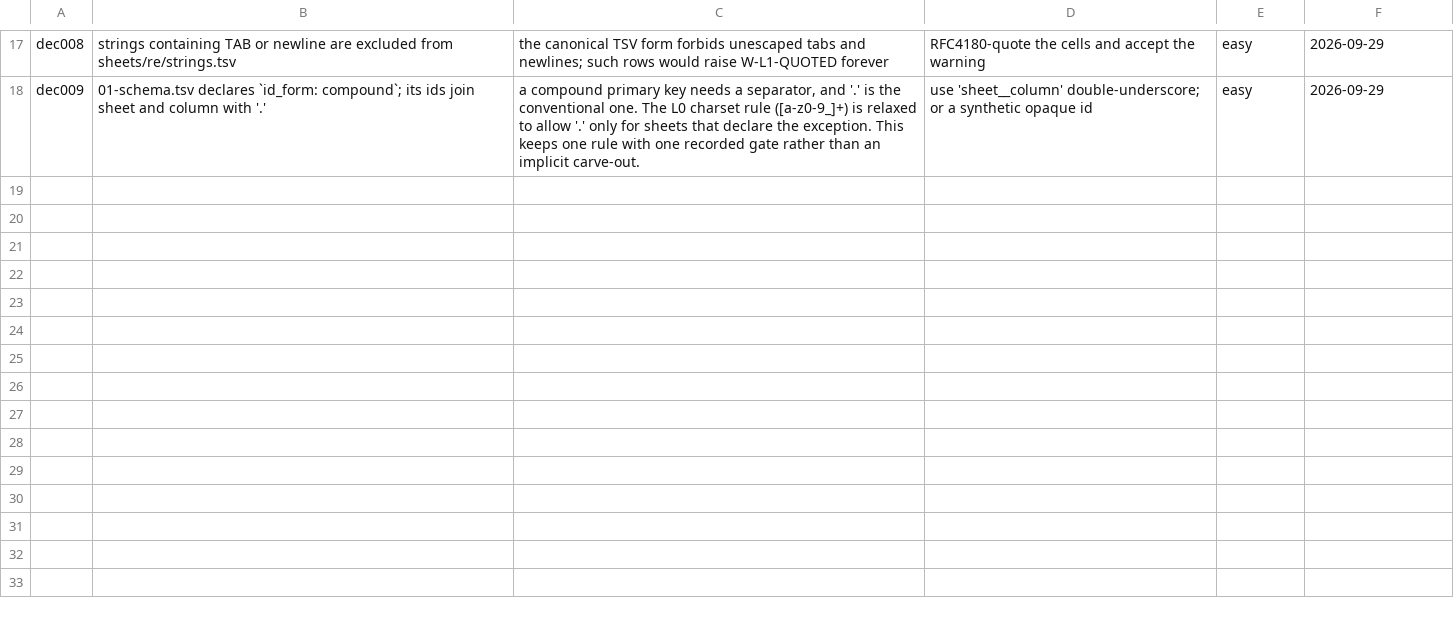
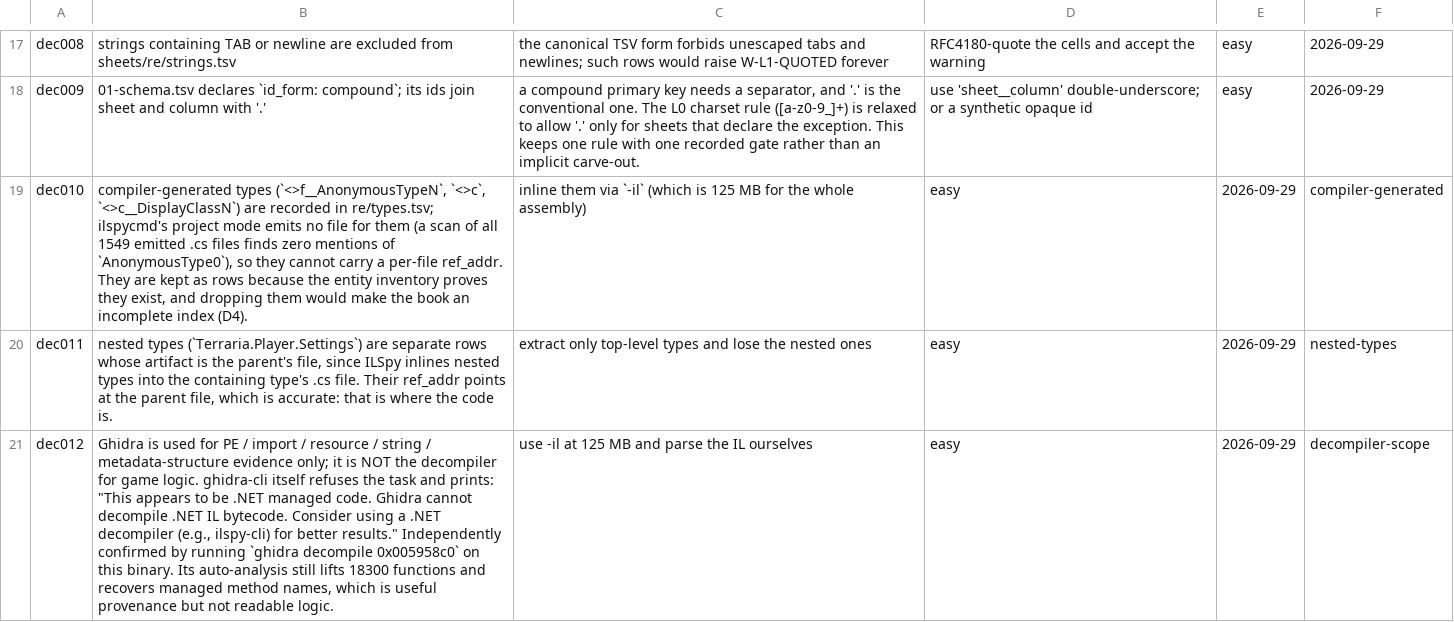
Before and after one commit to smileybaal/terra-rust, a TSV file: sheets/decisions.tsv, drawn as a sheet; only a part is shown, gaps mark what is left out; the diff names each change by its address in the sheet, - before the commit and + after, or states it on an @@ line.

Commit message:
evidence: Mode B extraction pipeline live; preflight clean at 120,676 rows
Ghidra (via ghidra-cli 0.2.2) and ILSpy (via ilspycmd 9.1.0) both ingested
Terraria.exe (sha256 960a03bf...). All evidence is now canonical TSV.

Producers and their sheets:
- ghidra: re/functions.tsv (18300), re/triage.tsv (18300, MDD 8.5 score),
  re/types_pe.tsv (68268 PE data types)
- ilspy:  re/types.tsv (1549 managed types), re/methods.tsv (14052 methods,
  28039 fields counted)

Tooling:
- re/ghidra_scripts/synth_ilspy.py  ILSpy tree + entity lists -> sheets
- re/ghidra_scripts/synth_ghidra.py  ghidra-cli JSON exports -> sheets
- both emit canonical form (UTF-8 no BOM, LF, TAB), dedup by id, and carry
  ref_addr + ref_conf + evidence on every row (MDD 8.9 / O16)

Findings worth recording (sheets/decisions.tsv dec010-dec012):
- ghidra-cli refuses managed code itself: "Ghidra cannot decompile .NET IL
  bytecode. Consider using a .NET decompiler (e.g., ilspy-cli)". dec003 and
  dec012 are therefore empirically confirmed, not assumed.
- ILSpy emits no file for compiler-generated types (dec010) and inlines nested
  types into the parent file (dec011).

preflight: 17 sheets, 120,676 rows, 146 columns, 0 errors, 0 warnings.
L0-L2 pass, L3 plan x impl is 16 covered / 0 unimplemented / 0 orphan.

```diff
--- a/sheets/decisions.tsv
+++ b/sheets/decisions.tsv
+row 19: dec010 | compiler-generated types (`<>f__AnonymousTypeN`, `<>c`, `<>c__DisplayClassN`) are recorded in re/types.tsv; ilspycmd's project mode emits no file for them (a scan of all 1549 emitted .cs files finds zero mentions of `AnonymousType0`), so they cannot carry a per-file ref_addr. They are kept as rows because the entity inventory proves they exist, and dropping them would make the book an incomplete index (D4). | inline them via `-il` (which is 125 MB for the whole assembly) | easy | 2026-09-29 | compiler-generated
+row 20: dec011 | nested types (`Terraria.Player.Settings`) are separate rows whose artifact is the parent's file, since ILSpy inlines nested types into the containing type's .cs file. Their ref_addr points at the parent file, which is accurate: that is where the code is. | extract only top-level types and lose the nested ones | easy | 2026-09-29 | nested-types
+row 21: dec012 | Ghidra is used for PE / import / resource / string / metadata-structure evidence only; it is NOT the decompiler for game logic. ghidra-cli itself refuses the task and prints: "This appears to be .NET managed code. Ghidra cannot decompile .NET IL bytecode. Consider using a .NET decompiler (e.g., ilspy-cli) for better results." Independently confirmed by running `ghidra decompile 0x005958c0` on this binary. Its auto-analysis still lifts 18300 functions and recovers managed method names, which is useful provenance but not readable logic. | use -il at 125 MB and parse the IL ourselves | easy | 2026-09-29 | decompiler-scope
```
Also changed, not shown: sheets/01-schema.tsv, sheets/re/sources.tsv, 9 other files.
